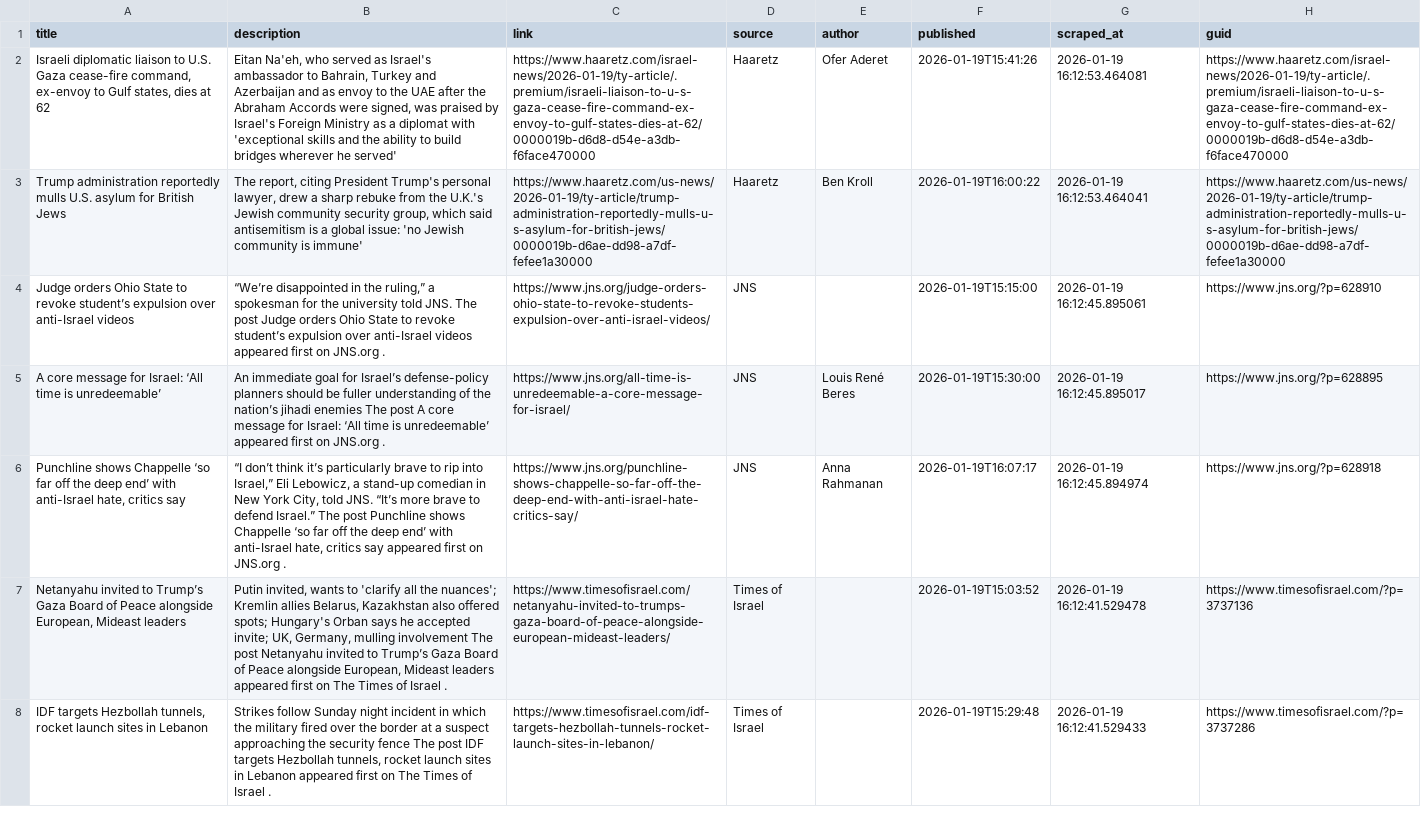
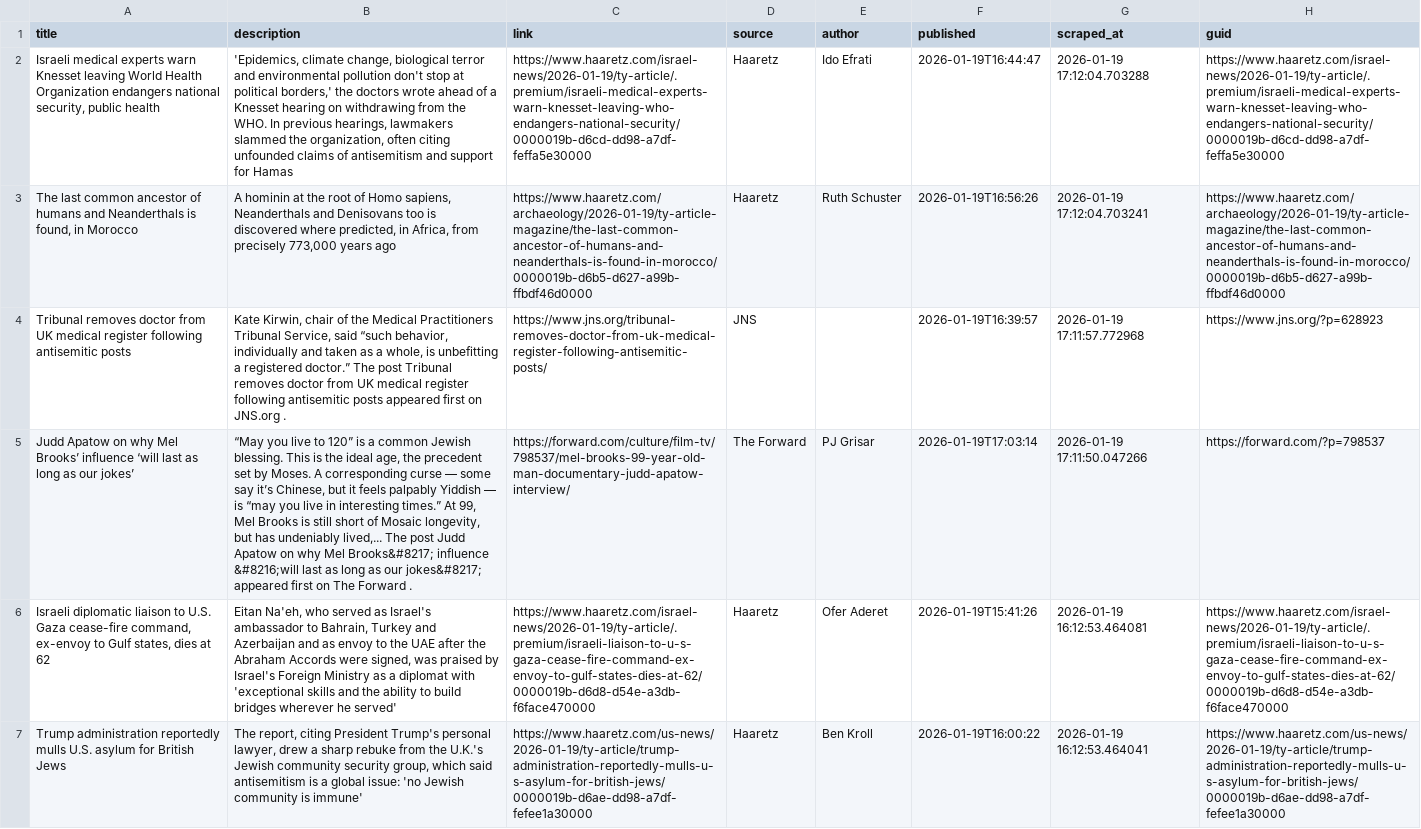
Before and after one commit to jballhalla/jewish-studies-feed, a CSV file: data/memory/news_log.csv, drawn as a sheet; only a part is shown; the shorter side is filled out with more unchanged rows; the diff names each change by its address in the sheet, - before the commit and + after, or states it on an @@ line.

```diff
--- a/data/memory/news_log.csv
+++ b/data/memory/news_log.csv
+row 2: Israeli medical experts warn Knesset leaving World Health Organization endangers national security, public health | 'Epidemics, climate change, biological terror and environmental pollution don't stop at political borders,' the doctors wrote ahead of a Knesset hearing on withdrawing from the WHO. In previous hearings, lawmakers slammed the organization, often citing unfounded claims of antisemitism and support for Hamas | https://www.haaretz.com/israel-news/2026-01-19/ty-article/.premium/israeli-medical-experts-warn-knesset-leaving-who-endangers-national-security/0000019b-d6cd-dd98-a7df-feffa5e30000 | Haaretz | Ido Efrati | 2026-01-19T16:44:47 | 2026-01-19 17:12:04.703288 | https://www.haaretz.com/israel-news/2026-01-19/ty-article/.premium/israeli-medical-experts-warn-knesset-leaving-who-endangers-national-security/0000019b-d6cd-dd98-a7df-feffa5e30000
+row 3: The last common ancestor of humans and Neanderthals is found, in Morocco | A hominin at the root of Homo sapiens, Neanderthals and Denisovans too is discovered where predicted, in Africa, from precisely 773,000 years ago | https://www.haaretz.com/archaeology/2026-01-19/ty-article-magazine/the-last-common-ancestor-of-humans-and-neanderthals-is-found-in-morocco/0000019b-d6b5-d627-a99b-ffbdf46d0000 | Haaretz | Ruth Schuster | 2026-01-19T16:56:26 | 2026-01-19 17:12:04.703241 | https://www.haaretz.com/archaeology/2026-01-19/ty-article-magazine/the-last-common-ancestor-of-humans-and-neanderthals-is-found-in-morocco/0000019b-d6b5-d627-a99b-ffbdf46d0000
+row 4: Tribunal removes doctor from UK medical register following antisemitic posts | Kate Kirwin, chair of the Medical Practitioners Tribunal Service, said “such behavior, individually and taken as a whole, is unbefitting a registered doctor.” The post Tribunal removes doctor from UK medical register following antisemitic posts appeared first on JNS.org . | https://www.jns.org/tribunal-removes-doctor-from-uk-medical-register-following-antisemitic-posts/ | JNS |  | 2026-01-19T16:39:57 | 2026-01-19 17:11:57.772968 | https://www.jns.org/?p=628923
+row 5: Judd Apatow on why Mel Brooks’ influence ‘will last as long as our jokes’ | “May you live to 120” is a common Jewish blessing. This is the ideal age, the precedent set by Moses. A corresponding curse — some say it’s Chinese, but it feels palpably Yiddish — is “may you live in interesting times.” At 99, Mel Brooks is still short of Mosaic longevity, but has undeniably lived,... The post Judd Apatow on why Mel Brooks&#8217; influence &#8216;will last as long as our jokes&#8217; appeared first on The Forward . | https://forward.com/culture/film-tv/798537/mel-brooks-99-year-old-man-documentary-judd-apatow-interview/ | The Forward | PJ Grisar | 2026-01-19T17:03:14 | 2026-01-19 17:11:50.047266 | https://forward.com/?p=798537
```
